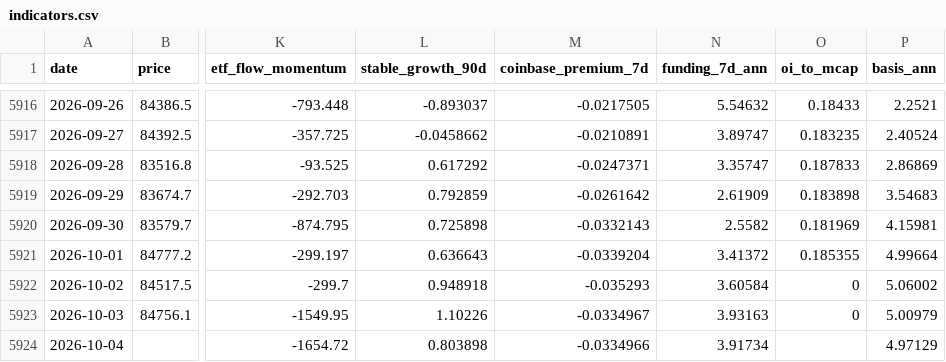
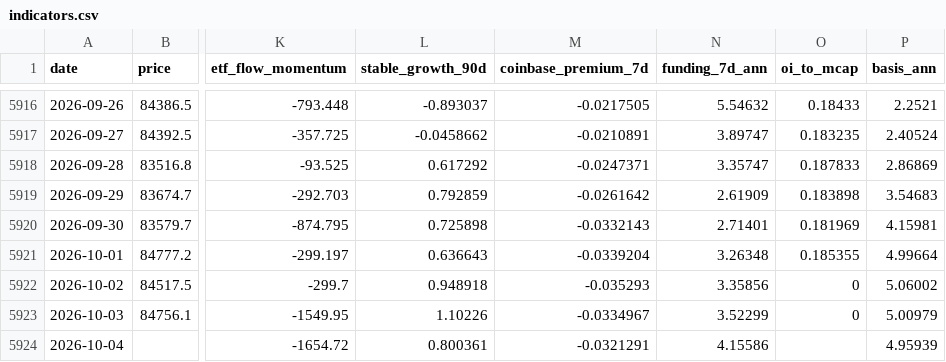
Before and after one commit to North7/btc-top-dashboard, a CSV file: data/indicators.csv, drawn as a sheet; only a part is shown, gaps mark what is left out; the diff names each change by its address in the sheet, - before the commit and + after, or states it on an @@ line.

```diff
--- a/data/indicators.csv
+++ b/data/indicators.csv
-N5920 (funding_7d_ann): 2.5582
+N5920 (funding_7d_ann): 2.71401
-N5921 (funding_7d_ann): 3.41372
+N5921 (funding_7d_ann): 3.26348
-N5922 (funding_7d_ann): 3.60584
+N5922 (funding_7d_ann): 3.35856
-N5923 (funding_7d_ann): 3.93163
+N5923 (funding_7d_ann): 3.52299
-L5924 (stable_growth_90d): 0.803898
+L5924 (stable_growth_90d): 0.800361
-M5924 (coinbase_premium_7d): -0.0334966
+M5924 (coinbase_premium_7d): -0.0321291
-N5924 (funding_7d_ann): 3.91734
+N5924 (funding_7d_ann): 4.15586
-P5924 (basis_ann): 4.97129
+P5924 (basis_ann): 4.95939
```
Also changed, not shown: data/raw/basis.csv, data/raw/coinbase_premium.csv, 6 other files.
